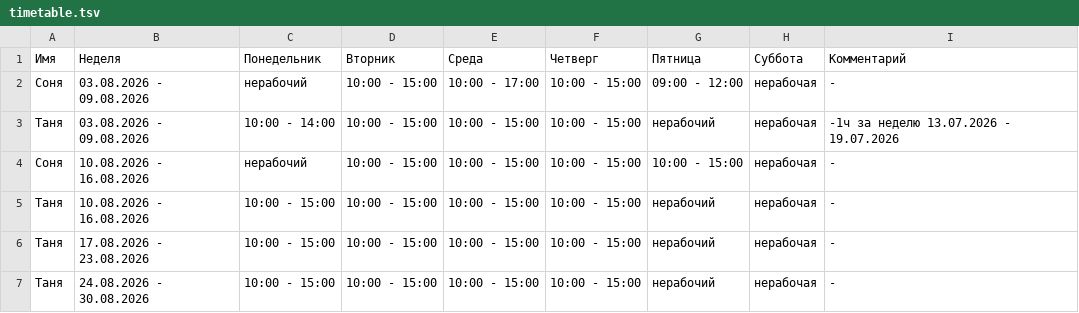
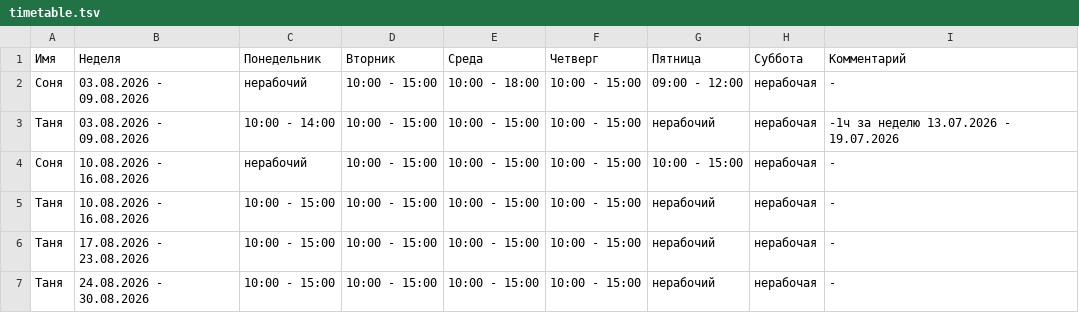
Before and after one commit to oadb-ds-da/timetable, a TSV file: timetable.tsv, drawn as a sheet.

Commit message:
Update timetable.tsv

```diff
--- a/timetable.tsv
+++ b/timetable.tsv
@@ -1,3 +1,3 @@
 Имя	Неделя	Понедельник	Вторник	Среда	Четверг	Пятница	Суббота	Комментарий
-Соня	03.08.2026 - 09.08.2026	нерабочий	10:00 - 15:00	10:00 - 17:00	10:00 - 15:00	09:00 - 12:00	нерабочая	-
+Соня	03.08.2026 - 09.08.2026	нерабочий	10:00 - 15:00	10:00 - 18:00	10:00 - 15:00	09:00 - 12:00	нерабочая	-
 Таня	03.08.2026 - 09.08.2026	10:00 - 14:00	10:00 - 15:00	10:00 - 15:00	10:00 - 15:00	нерабочий	нерабочая	-1ч за неделю 13.07.2026 - 19.07.2026
```
